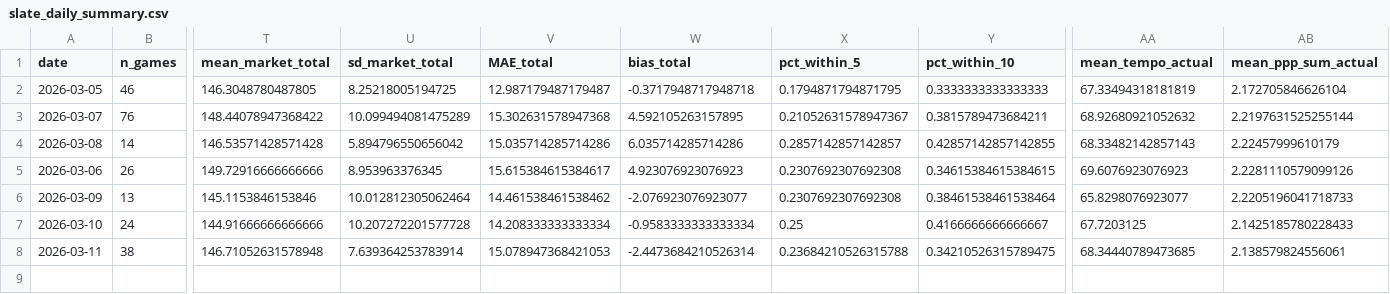
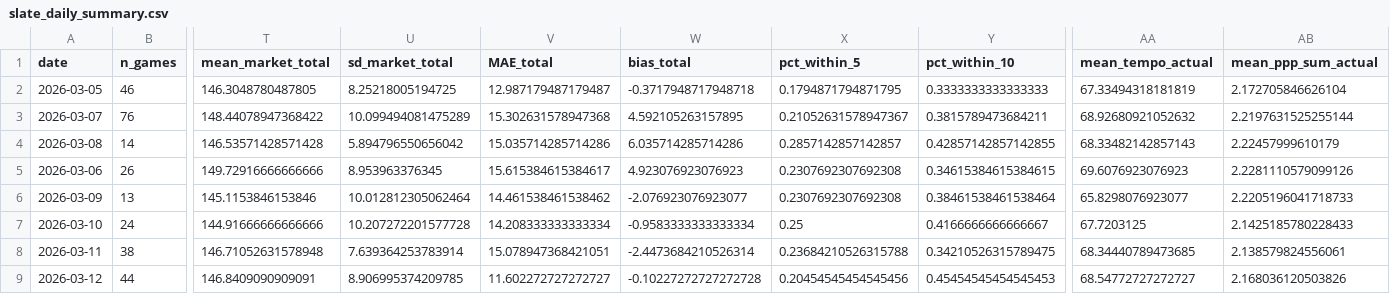
Before and after one commit to CameronBroussard6/cbb-site, a CSV file: data/slate_daily_summary.csv, drawn as a sheet; only a part is shown, gaps mark what is left out; rows hold the shown columns only; the diff names each change by its address in the sheet, - before the commit and + after, or states it on an @@ line.

Commit message:
Daily update: 2026-03-13 06:45 UTC

```diff
--- a/data/slate_daily_summary.csv
+++ b/data/slate_daily_summary.csv
-V8 (MAE_total): 15.078947368421053
+V8 (MAE_total): 15.078947368421051
+row 9: 2026-03-12 | 44 | 146.8409090909091 | 8.906995374209785 | 11.602272727272727 | -0.10227272727272728 | 0.20454545454545456 | 0.45454545454545453 | 68.54772727272727 | 2.168036120503826
```
Also changed, not shown: data/02_top_n_per_day.csv, data/03_brain_score_tiers.csv, 21 other files.
